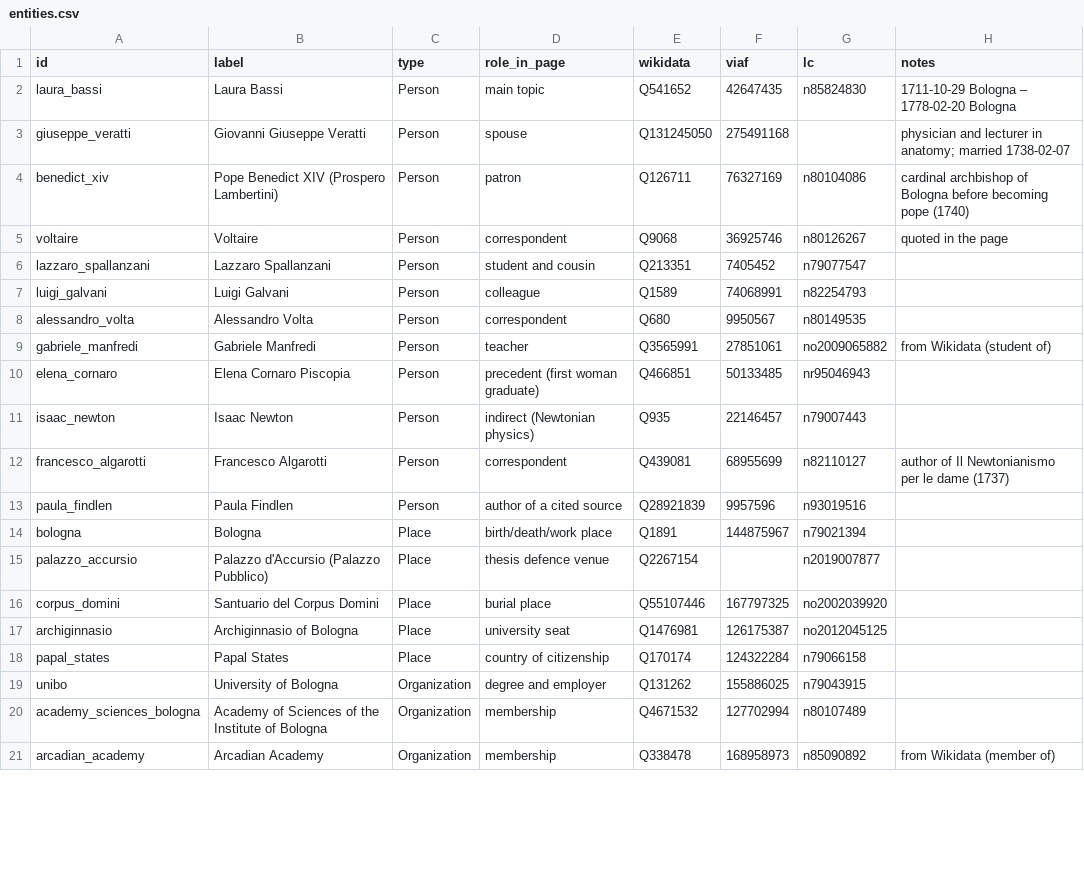
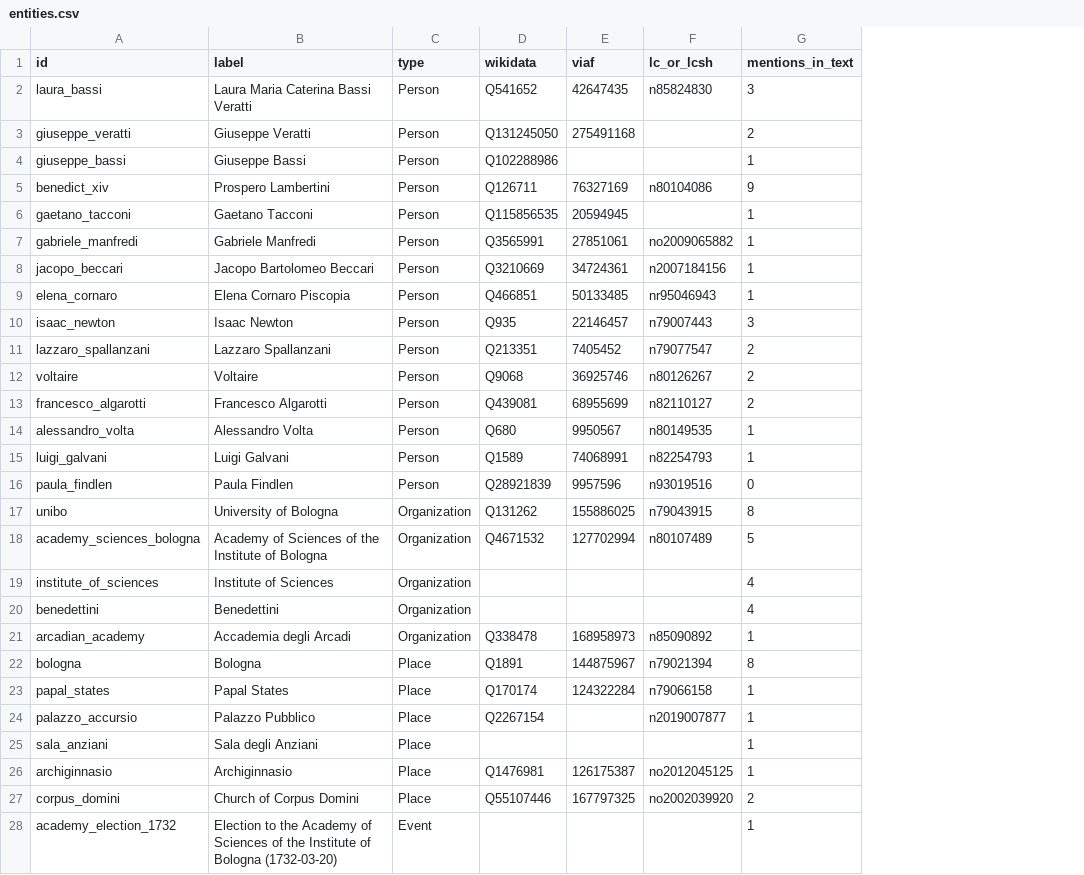
Before and after one commit to xenia2525/laura-bassi-lod, a CSV file: docs/entities.csv, drawn as a sheet; only a part is shown; removed rows and columns are numbered as before the commit, all else as after; the diff covers the shown part only; the diff names each change by its address in the sheet, - before the commit and + after, or states it on an @@ line.

Commit message:
Regenerate entity table from the TEI standOff lists

```diff
--- a/docs/entities.csv
+++ b/docs/entities.csv
-column D (role_in_page), rows 2-4: main topic | spouse | patron; rows 9-13: teacher | precedent (first woman graduate) | indirect (Newtonian physics) | correspondent | author of a cited source; rows 19-21: degree and employer | membership | membership
-column H (notes), rows 2-4: 1711-10-29 Bologna – 1778-02-20 Bologna | physician and lecturer in anatomy; married 1738-02-07 | cardinal archbishop of Bologna before becoming pope (1740); rows 9-12: from Wikidata (student of) |  |  | author of Il Newtonianismo per le dame (1737); row 21: from Wikidata (member of)
+column G (mentions_in_text), rows 2-3: 3 | 2; row 5: 9; row 7: 1; rows 9-10: 1 | 3; row 13: 2; rows 16-18: 0 | 8 | 5; row 21: 1
-F1: lc
+F1: lc_or_lcsh
-B2 (label): Laura Bassi
+B2 (label): Laura Maria Caterina Bassi Veratti
-B3 (label): Giovanni Giuseppe Veratti
+B3 (label): Giuseppe Veratti
+row 4: giuseppe_bassi | Giuseppe Bassi | Person | Q102288986 |  |  | 1
-B5 (label): Pope Benedict XIV (Prospero Lambertini)
+B5 (label): Prospero Lambertini
+row 6: gaetano_tacconi | Gaetano Tacconi | Person | Q115856535 | 20594945 |  | 1
+row 8: jacopo_beccari | Jacopo Bartolomeo Beccari | Person | Q3210669 | 34724361 | n2007184156 | 1
@@ row 6 moved to row 11: lazzaro_spallanzani @@
@@ row 5 moved to row 12: voltaire @@
@@ row 8 moved to row 14: alessandro_volta @@
@@ row 7 moved to row 15: luigi_galvani @@
-row 15: palazzo_accursio | Palazzo d'Accursio (Palazzo Pubblico) | Place | thesis defence venue | Q2267154 |  | n2019007877
-row 16: corpus_domini | Santuario del Corpus Domini | Place | burial place | Q55107446 | 167797325 | no2002039920
-row 17: archiginnasio | Archiginnasio of Bologna | Place | university seat | Q1476981 | 126175387 | no2012045125
+row 19: institute_of_sciences | Institute of Sciences | Organization |  |  |  | 4
+row 20: benedettini | Benedettini | Organization |  |  |  | 4
-B21 (label): Arcadian Academy
+B21 (label): Accademia degli Arcadi
@@ row 14 moved to row 22: bologna @@
@@ row 18 moved to row 23: papal_states @@
+row 24: palazzo_accursio | Palazzo Pubblico | Place | Q2267154 |  | n2019007877 | 1
+row 25: sala_anziani | Sala degli Anziani | Place |  |  |  | 1
+row 26: archiginnasio | Archiginnasio | Place | Q1476981 | 126175387 | no2012045125 | 1
+row 27: corpus_domini | Church of Corpus Domini | Place | Q55107446 | 167797325 | no2002039920 | 2
+row 28: academy_election_1732 | Election to the Academy of Sciences of the Institute of Bologna (1732-03-20) | Event |  |  |  | 1
```
Also changed, not shown: 9 added rows, 1 removed row, 1 moved row and 13 edited cells elsewhere in this file.
